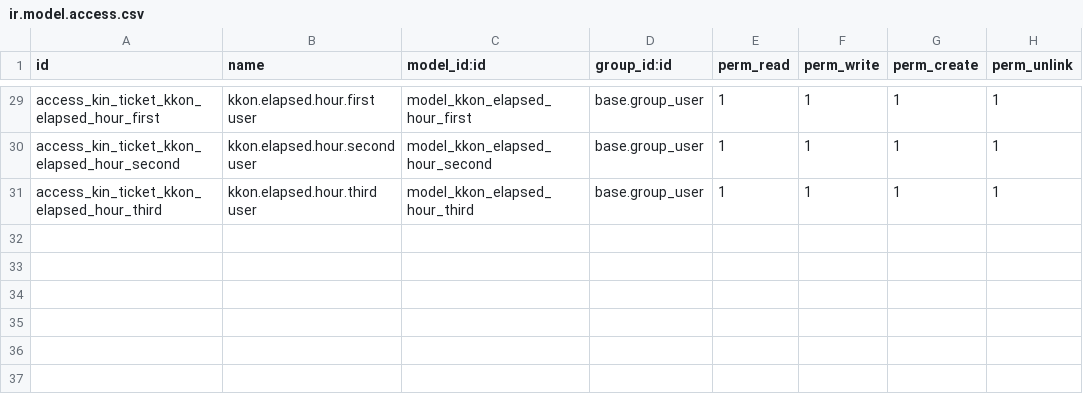
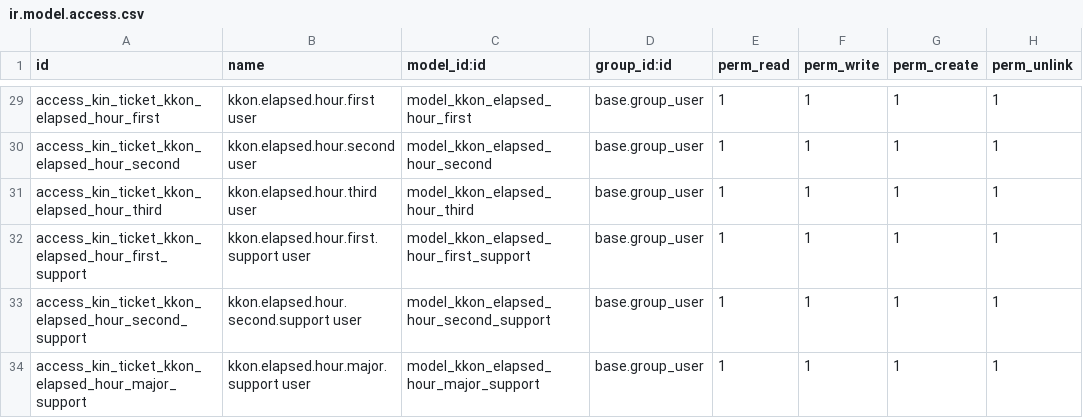
Before and after one commit to kingsleyuk2003/ODEX, a CSV file: addons/kkon_modifications/security/ir.model.access.csv, drawn as a sheet; only a part is shown, gaps mark what is left out.

```diff
--- a/addons/kkon_modifications/security/ir.model.access.csv
+++ b/addons/kkon_modifications/security/ir.model.access.csv
@@ -31 +31,4 @@ access_kin_ticket_kkon_elapsed_hour_second,kkon.elapsed.hour.second user,model_k
 access_kin_ticket_kkon_elapsed_hour_third,kkon.elapsed.hour.third user,model_kkon_elapsed_hour_third,base.group_user,1,1,1,1
+access_kin_ticket_kkon_elapsed_hour_first_support,kkon.elapsed.hour.first.support user,model_kkon_elapsed_hour_first_support,base.group_user,1,1,1,1
+access_kin_ticket_kkon_elapsed_hour_second_support,kkon.elapsed.hour.second.support user,model_kkon_elapsed_hour_second_support,base.group_user,1,1,1,1
+access_kin_ticket_kkon_elapsed_hour_major_support,kkon.elapsed.hour.major.support user,model_kkon_elapsed_hour_major_support,base.group_user,1,1,1,1
```
Also changed, not shown: 4 other files.
